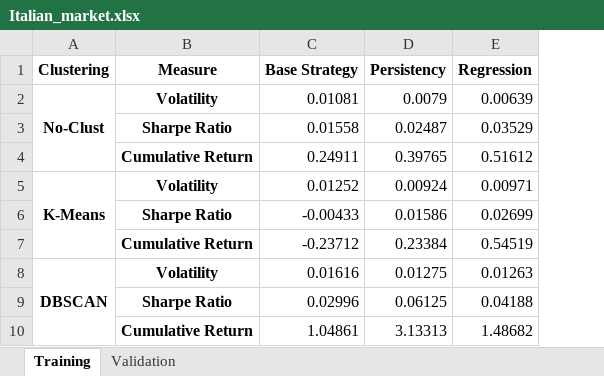
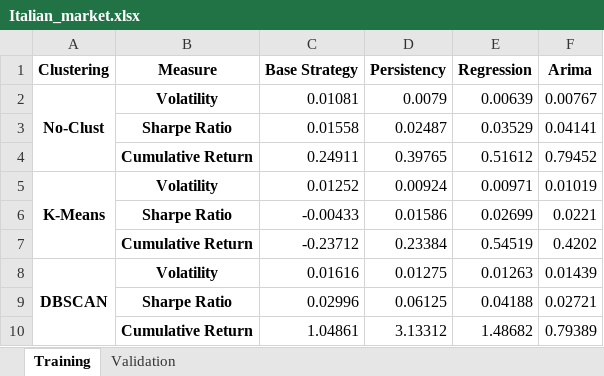
Before and after one commit to francesco-source/Portfolio-Optimization-via-Machine-Learning-Models, an Excel workbook: Results/Italian_market.xlsx, sheet Training, drawn as a sheet; values as stored, in another font and other column widths than the file's, no borders; the diff names each change by its address in the sheet, - before the commit and + after, or states it on an @@ line.

```diff
--- a/Results/Italian_market.xlsx (sheet Training)
+++ b/Results/Italian_market.xlsx (sheet Training)
+column F (Arima), rows 2-10: 0.00767 | 0.04141 | 0.79452 | 0.01019 | 0.0221 | 0.4202 | 0.01439 | 0.02721 | 0.79389
-D10 (Persistency): 3.13313
+D10 (Persistency): 3.13312
```
Also changed, not shown: sheet Validation, 15 other files.
